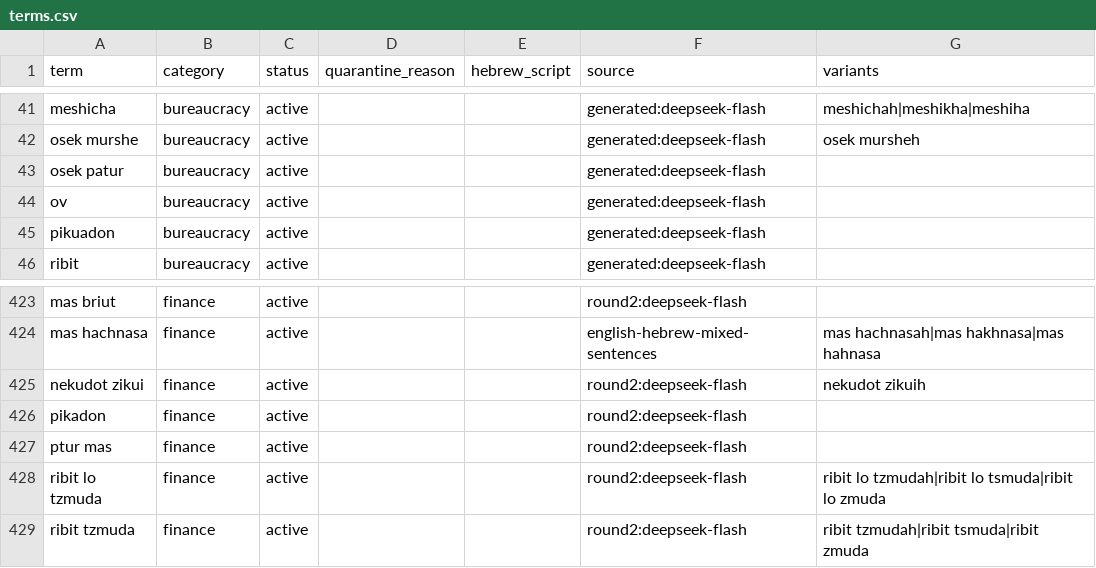
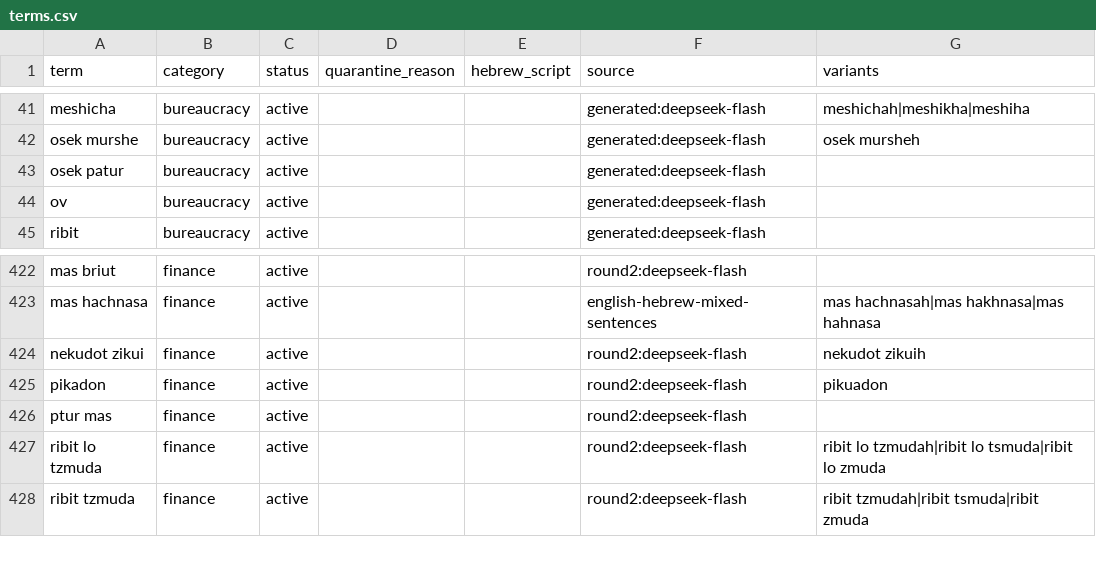
Before and after one commit to Hebrish-ASR/Hebrew-Latin-Token-Classifier, a CSV file: data/terms.csv, drawn as a sheet; only a part is shown, gaps mark what is left out.

```diff
--- a/data/terms.csv
+++ b/data/terms.csv
@@ -44,3 +44,2 @@ osek patur,bureaucracy,active,,,generated:deepseek-flash,
 ov,bureaucracy,active,,,generated:deepseek-flash,
-pikuadon,bureaucracy,active,,,generated:deepseek-flash,
 ribit,bureaucracy,active,,,generated:deepseek-flash,
@@ -425,3 +424,3 @@ mas hachnasa,finance,active,,,english-hebrew-mixed-sentences,mas hachnasah|mas h
 nekudot zikui,finance,active,,,round2:deepseek-flash,nekudot zikuih
-pikadon,finance,active,,,round2:deepseek-flash,
+pikadon,finance,active,,,round2:deepseek-flash,pikuadon
 ptur mas,finance,active,,,round2:deepseek-flash,
```
